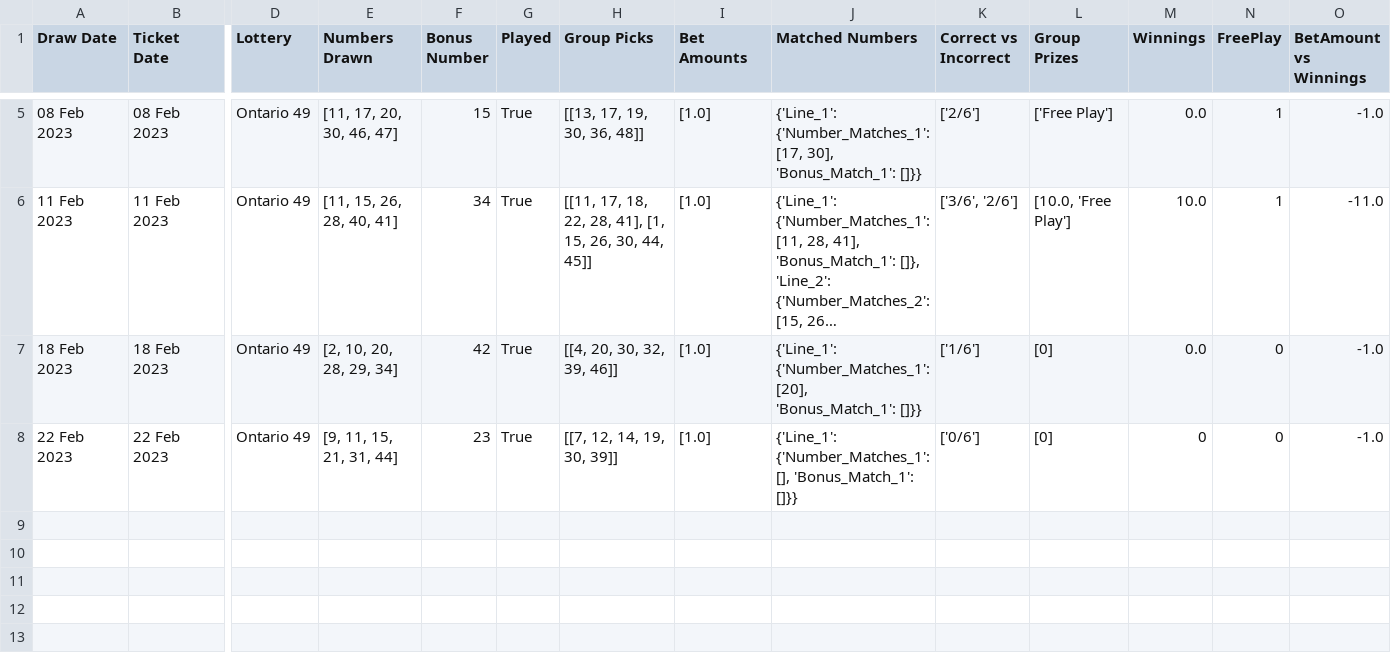
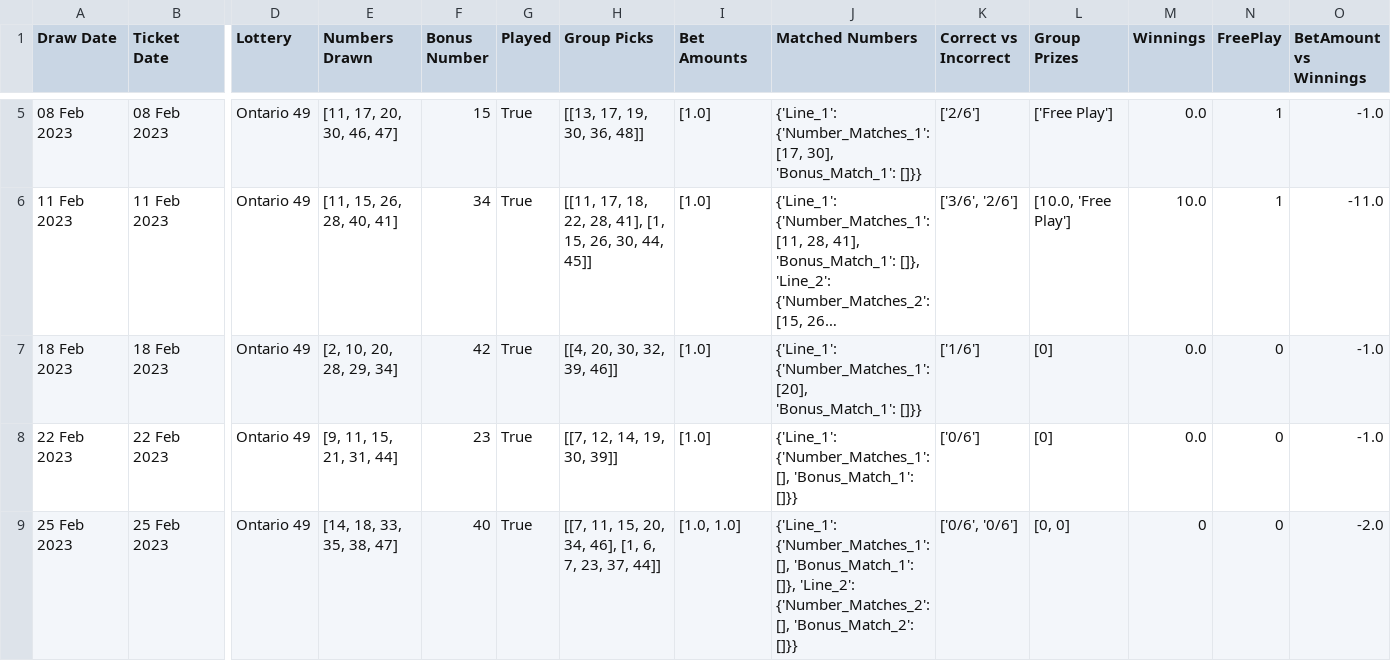
Before and after one commit to Peterstangolis/lotto_max_analysis, a CSV file: data/lotto_49_analysis.csv, drawn as a sheet; only a part is shown, gaps mark what is left out; long unchanged cells end in …; rows hold the shown columns only; the diff names each change by its address in the sheet, - before the commit and + after, or states it on an @@ line.

Commit message:
update numbers

```diff
--- a/data/lotto_49_analysis.csv
+++ b/data/lotto_49_analysis.csv
-M8 (Winnings): 0
+M8 (Winnings): 0.0
+row 9: 25 Feb 2023 | 25 Feb 2023 | Ontario 49 | [14, 18, 33, 35, 38, 47] | 40 | True | [[7, 11, 15, 20, 34, 46], [1, 6, 7, 23, 37, 44]] | [1.0, 1.0] | {'Line_1': {'Number_Matches_1': [], 'Bonus_Match_1': []}, 'Line_2': {'Number_Matches_2': [], 'Bonus_Match_2': []}} | ['0/6', '0/6'] | [0, 0] | 0 | 0 | -2.0
```
Also changed, not shown: data/lotto_649_analysis.csv, 2 other files.
